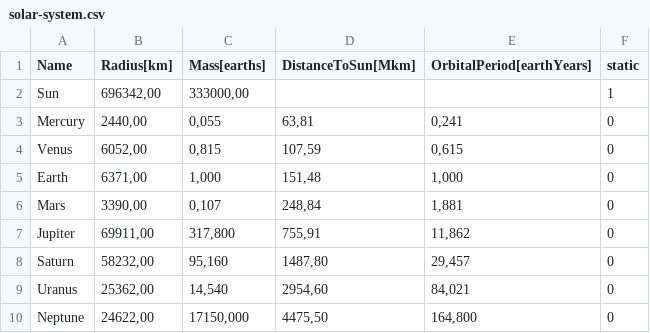
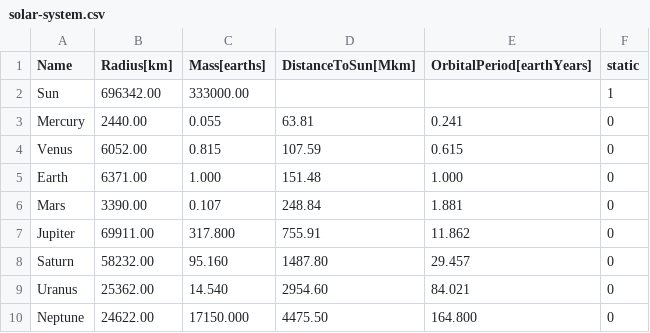
Before and after one commit to max-deutsch/godot-solar-system, a CSV file: data/solar-system.csv, drawn as a sheet.

Commit message:
feat: Place bodies based on distance to sun

```diff
--- a/data/solar-system.csv
+++ b/data/solar-system.csv
@@ -1,10 +1,10 @@
 Name;Radius[km];Mass[earths];DistanceToSun[Mkm];OrbitalPeriod[earthYears];static
-Sun;696342,00;333000,00;;;1
-Mercury;2440,00;0,055;63,81;0,241;0
-Venus;6052,00;0,815;107,59;0,615;0
-Earth;6371,00;1,000;151,48;1,000;0
-Mars;3390,00;0,107;248,84;1,881;0
-Jupiter;69911,00;317,800;755,91;11,862;0
-Saturn;58232,00;95,160;1487,80;29,457;0
-Uranus;25362,00;14,540;2954,60;84,021;0
-Neptune;24622,00;17150,000;4475,50;164,800;0
+Sun;696342.00;333000.00;;;1
+Mercury;2440.00;0.055;63.81;0.241;0
+Venus;6052.00;0.815;107.59;0.615;0
+Earth;6371.00;1.000;151.48;1.000;0
+Mars;3390.00;0.107;248.84;1.881;0
+Jupiter;69911.00;317.800;755.91;11.862;0
+Saturn;58232.00;95.160;1487.80;29.457;0
+Uranus;25362.00;14.540;2954.60;84.021;0
+Neptune;24622.00;17150.000;4475.50;164.800;0
```
Also changed, not shown: 1 other file.
